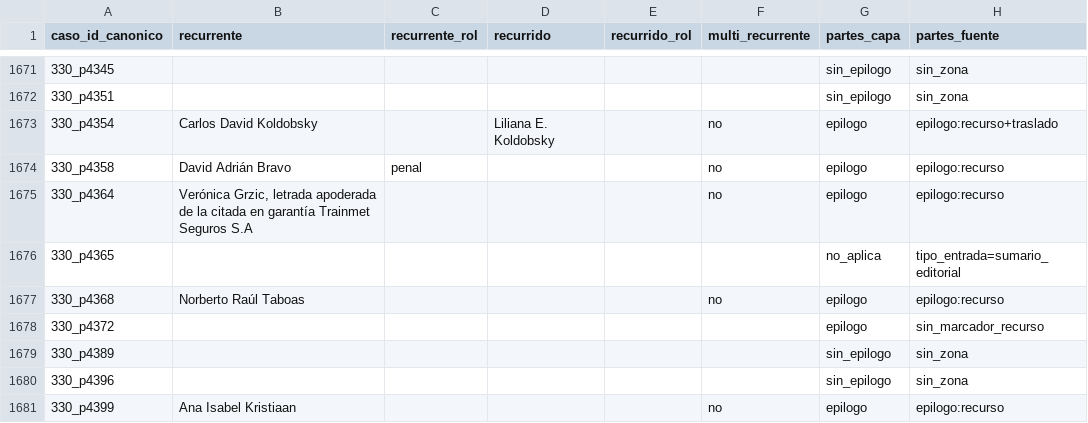
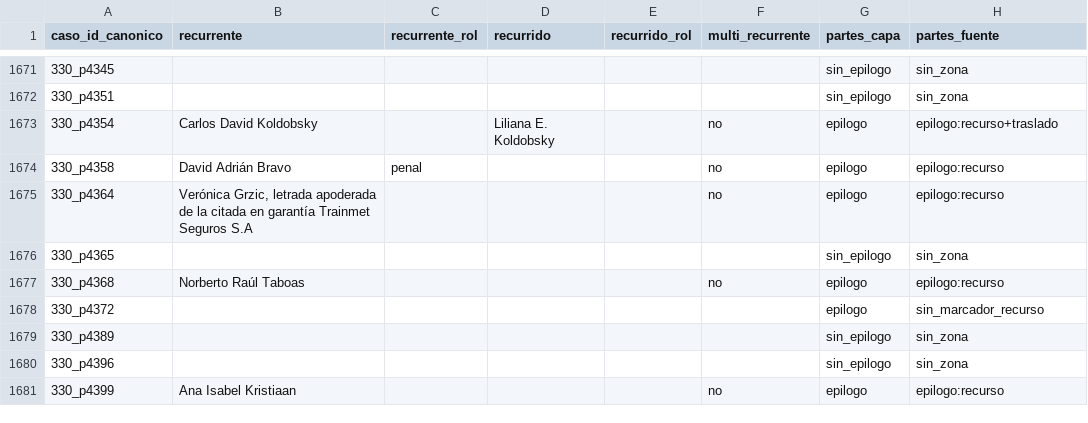
Before and after one commit to guillee1010/corpus-csjn, a CSV file: output/parser/csjn_casos_partes.csv, drawn as a sheet; only a part is shown, gaps mark what is left out; the diff covers the shown part only.

Commit message:
H190: B147-1A cerrado - retroceso de frontera fina (parser v27.1), ciclo sellado

```diff
--- a/output/parser/csjn_casos_partes.csv
+++ b/output/parser/csjn_casos_partes.csv
@@ -1675,3 +1675,3 @@ caso_id_canonico,recurrente,recurrente_rol,recurrido,recurrido_rol,multi_recurre
 330_p4364,"Verónica Grzic, letrada apoderada de la citada en garantía Trainmet Seguros S.A",,,,no,epilogo,epilogo:recurso
-330_p4365,,,,,,no_aplica,tipo_entrada=sumario_editorial
+330_p4365,,,,,,sin_epilogo,sin_zona
 330_p4368,Norberto Raúl Taboas,,,,no,epilogo,epilogo:recurso
```
Also changed, not shown: 9 edited cells elsewhere in this file, output/parser/csjn_casos_materia.csv, output/parser/csjn_casos_recursos.csv, 7 other files.
